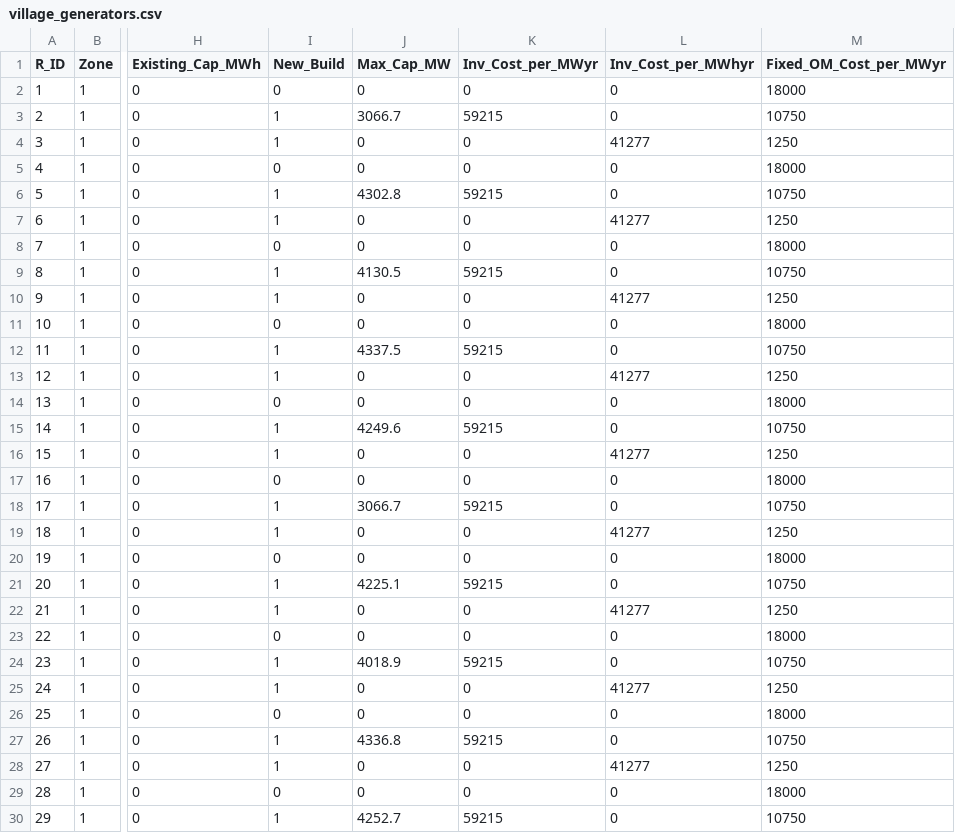
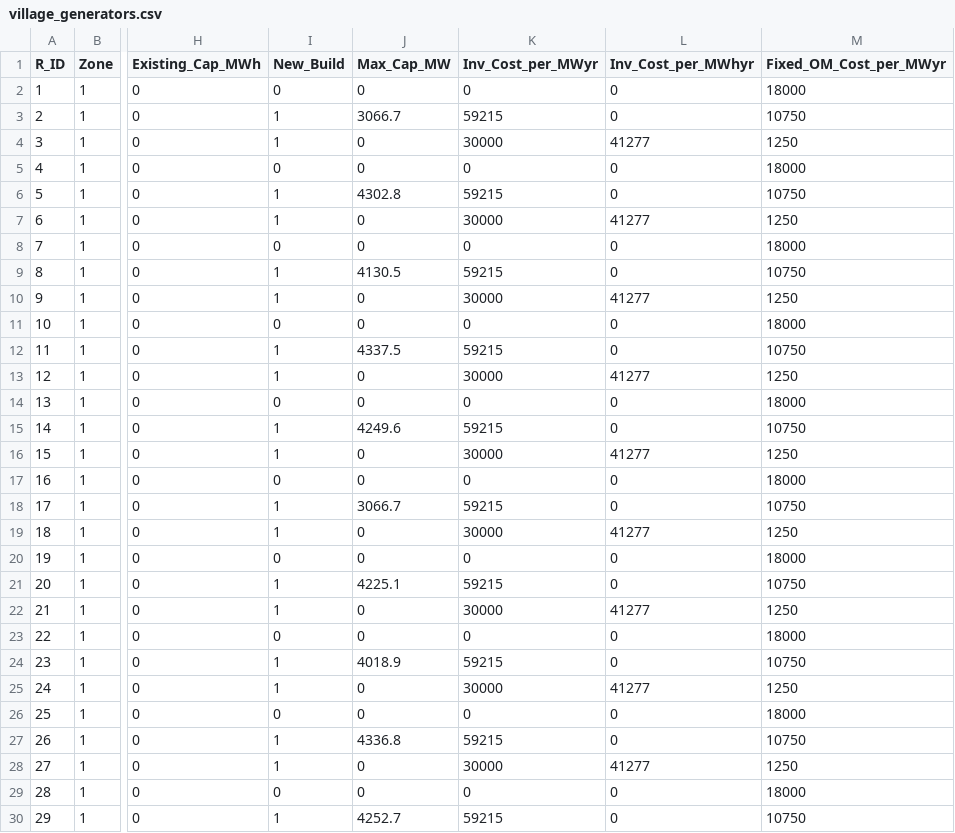
Before and after one commit to Power-Lab/village-indonesia-100gw, a CSV file: data_indonesia/2030/timor_belu/village_generators.csv, drawn as a sheet; only a part is shown, gaps mark what is left out; the diff covers the shown part only; the diff names each change by its address in the sheet, - before the commit and + after, or states it on an @@ line.

```diff
--- a/data_indonesia/2030/timor_belu/village_generators.csv
+++ b/data_indonesia/2030/timor_belu/village_generators.csv
-K4 (Inv_Cost_per_MWyr): 0
+K4 (Inv_Cost_per_MWyr): 30000
-K7 (Inv_Cost_per_MWyr): 0
+K7 (Inv_Cost_per_MWyr): 30000
-K10 (Inv_Cost_per_MWyr): 0
+K10 (Inv_Cost_per_MWyr): 30000
-K13 (Inv_Cost_per_MWyr): 0
+K13 (Inv_Cost_per_MWyr): 30000
-K16 (Inv_Cost_per_MWyr): 0
+K16 (Inv_Cost_per_MWyr): 30000
-K19 (Inv_Cost_per_MWyr): 0
+K19 (Inv_Cost_per_MWyr): 30000
-K22 (Inv_Cost_per_MWyr): 0
+K22 (Inv_Cost_per_MWyr): 30000
-K25 (Inv_Cost_per_MWyr): 0
+K25 (Inv_Cost_per_MWyr): 30000
-K28 (Inv_Cost_per_MWyr): 0
+K28 (Inv_Cost_per_MWyr): 30000
```
Also changed, not shown: 72 edited cells elsewhere in this file, 19 other files.
